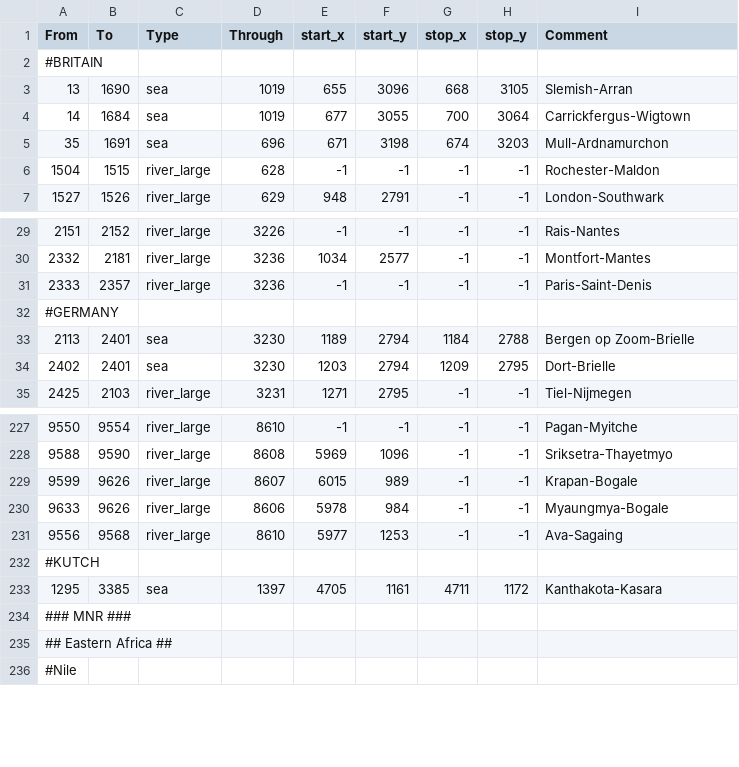
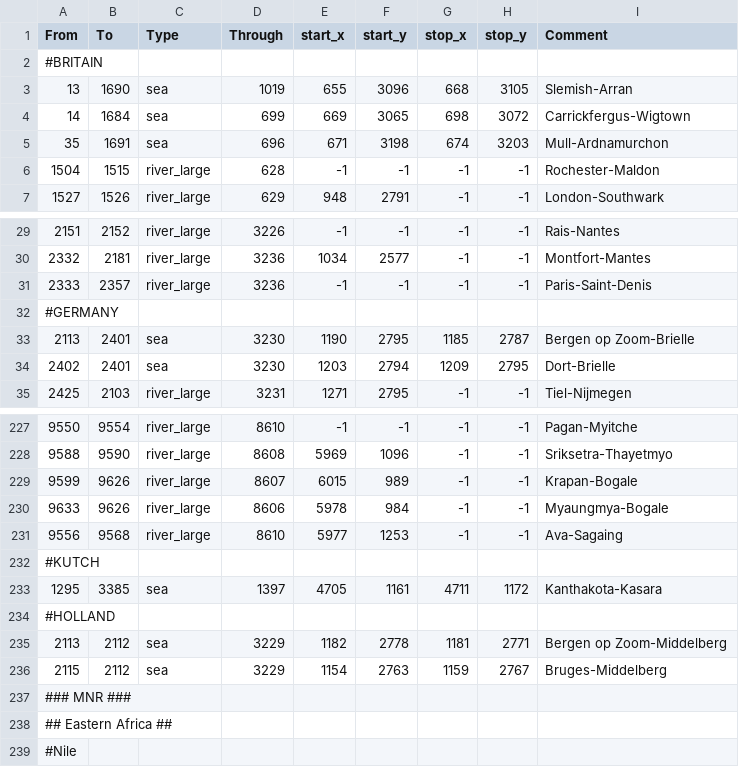
Before and after one commit to Licarious/MNR2, a CSV file: map_data/adjacencies.csv, drawn as a sheet; only a part is shown, gaps mark what is left out.

```diff
--- a/map_data/adjacencies.csv
+++ b/map_data/adjacencies.csv
@@ -3,3 +3,3 @@ From;To;Type;Through;start_x;start_y;stop_x;stop_y;Comment
 13;1690;sea;1019;655;3096;668;3105;Slemish-Arran
-14;1684;sea;1019;677;3055;700;3064;Carrickfergus-Wigtown
+14;1684;sea;699;669;3065;698;3072;Carrickfergus-Wigtown
 35;1691;sea;696;671;3198;674;3203;Mull-Ardnamurchon
@@ -32,3 +32,3 @@ From;To;Type;Through;start_x;start_y;stop_x;stop_y;Comment
 #GERMANY
-2113;2401;sea;3230;1189;2794;1184;2788;Bergen op Zoom-Brielle
+2113;2401;sea;3230;1190;2795;1185;2787;Bergen op Zoom-Brielle
 2402;2401;sea;3230;1203;2794;1209;2795;Dort-Brielle
@@ -233,2 +233,5 @@ From;To;Type;Through;start_x;start_y;stop_x;stop_y;Comment
 1295;3385;sea;1397;4705;1161;4711;1172;Kanthakota-Kasara
+#HOLLAND
+2113;2112;sea;3229;1182;2778;1181;2771;Bergen op Zoom-Middelberg
+2115;2112;sea;3229;1154;2763;1159;2767;Bruges-Middelberg
 ### MNR ###
```
Also changed, not shown: map_data/definition.csv, 22 other files.
